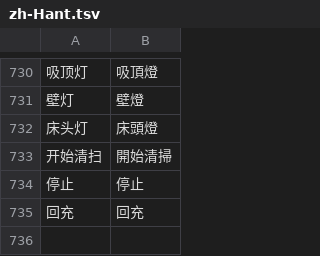
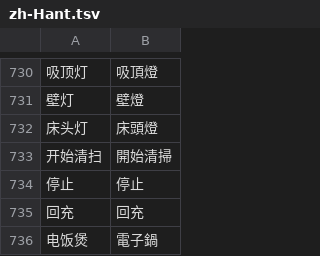
Before and after one commit to Beastry/MijiaBar, a TSV file: i18n/zh-Hant.tsv, drawn as a sheet; only a part is shown, gaps mark what is left out; the diff names each change by its address in the sheet, - before the commit and + after, or states it on an @@ line.

Commit message:
Detail pages: speaker/cooker/water-purifier mocks + TypeDetailTests (Fixes #94) (#95)
Add d23–d25 mocks on h2 with rich specs, snapshot detail frames
(speaker/idle, cooker/idle, purifier), and TypeDetailTests routing
parity. Codex-authored; tiny DESIGN + zh-Hant sync.

```diff
--- a/i18n/zh-Hant.tsv
+++ b/i18n/zh-Hant.tsv
+row 736: 电饭煲 | 電子鍋
```
Also changed, not shown: 4 other files.
